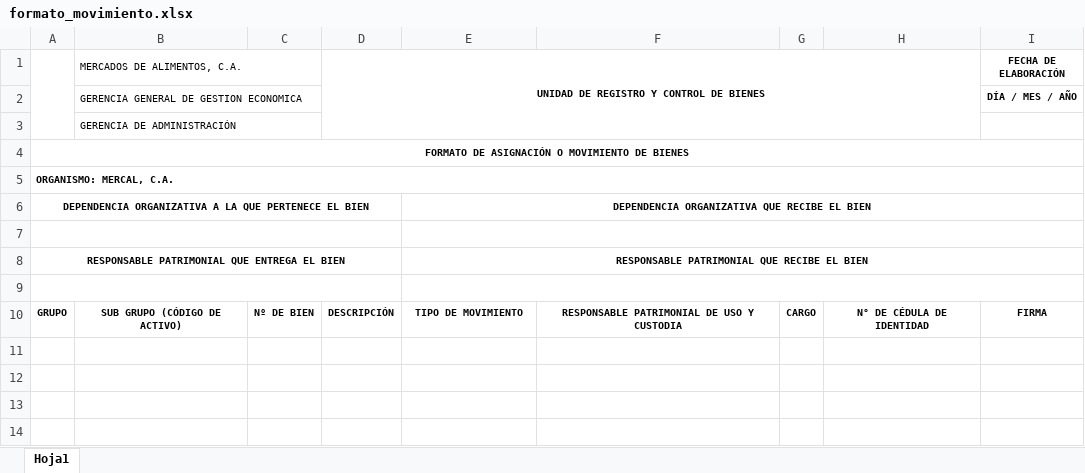
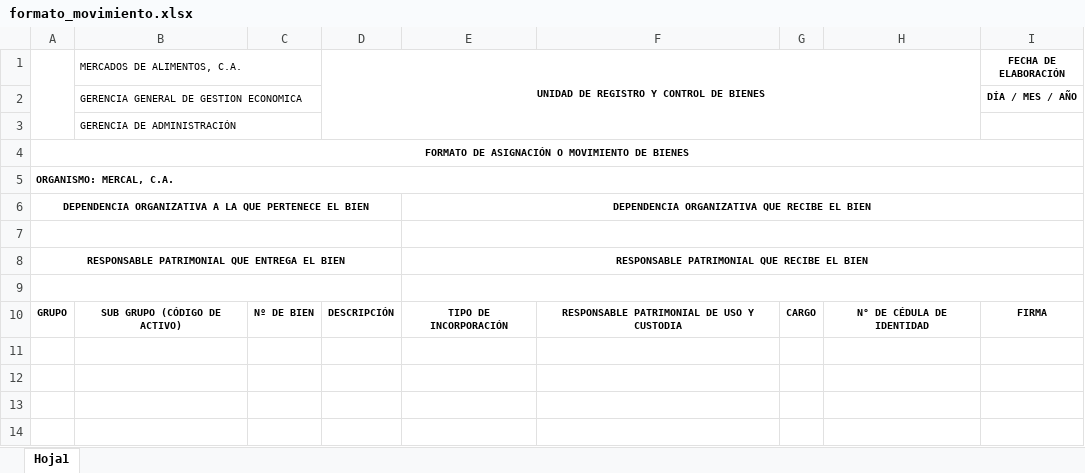
Before and after one commit to Luizzz1114/SIGADBP, an Excel workbook: server/src/templates/formato_movimiento.xlsx, sheet Hoja1, drawn as a sheet; only a part is shown; values as stored, in another font and other column widths than the file's, no borders; charts and pictures not drawn; the diff names each change by its address in the sheet, - before the commit and + after, or states it on an @@ line.

Commit message:
feat: Implement report generation for movimientos with Excel export
Co-authored-by: zapata888 <zapata888@users.noreply.github.com>

```diff
--- a/server/src/templates/formato_movimiento.xlsx (sheet Hoja1)
+++ b/server/src/templates/formato_movimiento.xlsx (sheet Hoja1)
-E10: TIPO DE MOVIMIENTO
+E10: TIPO DE INCORPORACIÓN
```
Also changed, not shown: 7 other files.
